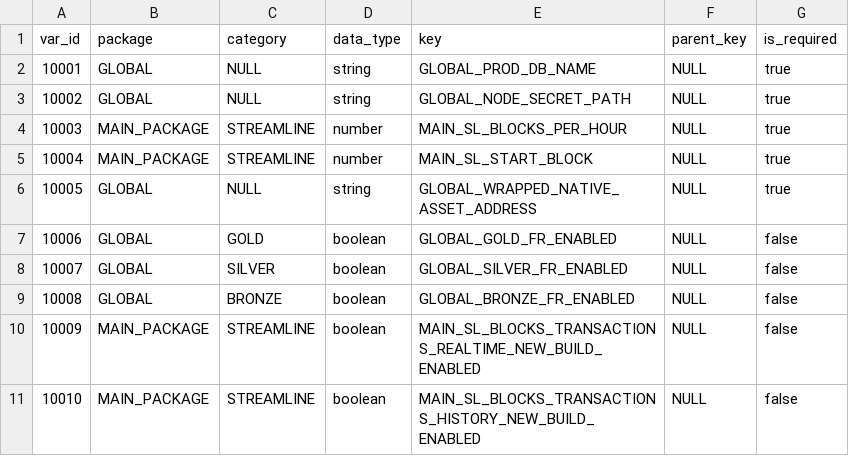
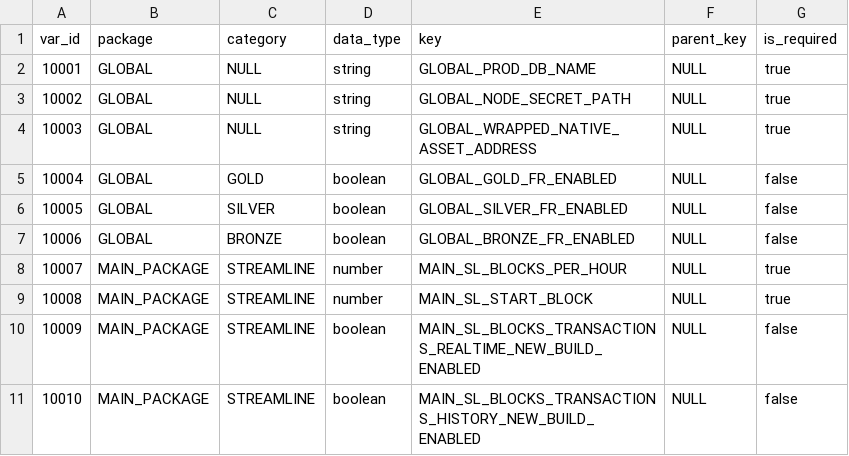
Before and after one commit to FlipsideCrypto/fsc-evm, a CSV file: data/variables/bronze__fsc_evm_vars_master_config_sample.csv, drawn as a sheet; only a part is shown.

Commit message:
edits

```diff
--- a/data/variables/bronze__fsc_evm_vars_master_config_sample.csv
+++ b/data/variables/bronze__fsc_evm_vars_master_config_sample.csv
@@ -3,8 +3,8 @@ var_id,package,category,data_type,key,parent_key,is_required
 10002,GLOBAL,NULL,string,GLOBAL_NODE_SECRET_PATH,NULL,true
-10003,MAIN_PACKAGE,STREAMLINE,number,MAIN_SL_BLOCKS_PER_HOUR,NULL,true
-10004,MAIN_PACKAGE,STREAMLINE,number,MAIN_SL_START_BLOCK,NULL,true
-10005,GLOBAL,NULL,string,GLOBAL_WRAPPED_NATIVE_ASSET_ADDRESS,NULL,true
-10006,GLOBAL,GOLD,boolean,GLOBAL_GOLD_FR_ENABLED,NULL,false
-10007,GLOBAL,SILVER,boolean,GLOBAL_SILVER_FR_ENABLED,NULL,false
-10008,GLOBAL,BRONZE,boolean,GLOBAL_BRONZE_FR_ENABLED,NULL,false
+10003,GLOBAL,NULL,string,GLOBAL_WRAPPED_NATIVE_ASSET_ADDRESS,NULL,true
+10004,GLOBAL,GOLD,boolean,GLOBAL_GOLD_FR_ENABLED,NULL,false
+10005,GLOBAL,SILVER,boolean,GLOBAL_SILVER_FR_ENABLED,NULL,false
+10006,GLOBAL,BRONZE,boolean,GLOBAL_BRONZE_FR_ENABLED,NULL,false
+10007,MAIN_PACKAGE,STREAMLINE,number,MAIN_SL_BLOCKS_PER_HOUR,NULL,true
+10008,MAIN_PACKAGE,STREAMLINE,number,MAIN_SL_START_BLOCK,NULL,true
 10009,MAIN_PACKAGE,STREAMLINE,boolean,MAIN_SL_BLOCKS_TRANSACTIONS_REALTIME_NEW_BUILD_ENABLED,NULL,false
```
